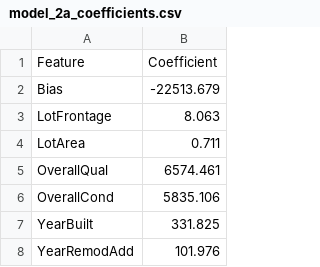
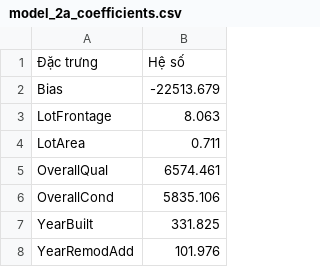
Before and after one commit to trunghieu06/Lab_PPT, a CSV file: model_2a_coefficients.csv, drawn as a sheet; only a part is shown; removed rows and columns are numbered as before the commit, all else as after; the diff names each change by its address in the sheet, - before the commit and + after, or states it on an @@ line.

```diff
--- a/model_2a_coefficients.csv
+++ b/model_2a_coefficients.csv
-row 1: Feature | Coefficient
+row 1: Đặc trưng | Hệ số
```
Also changed, not shown: 10 other files.
